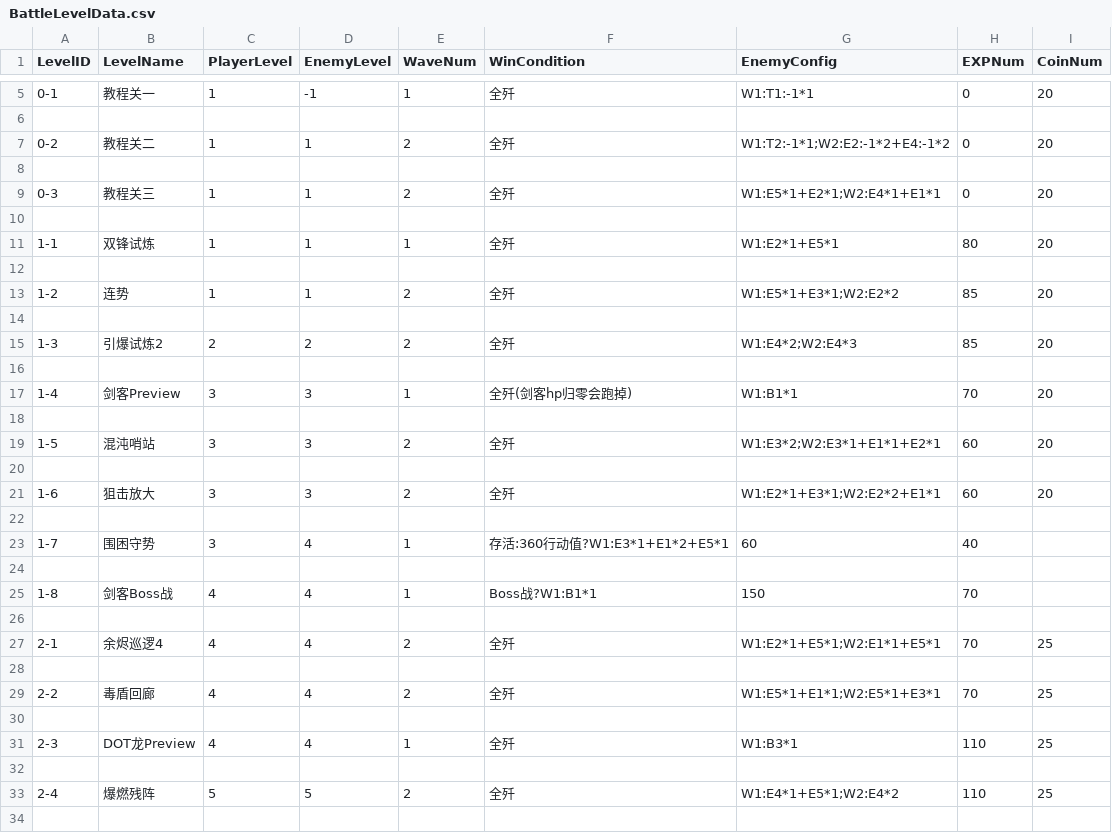
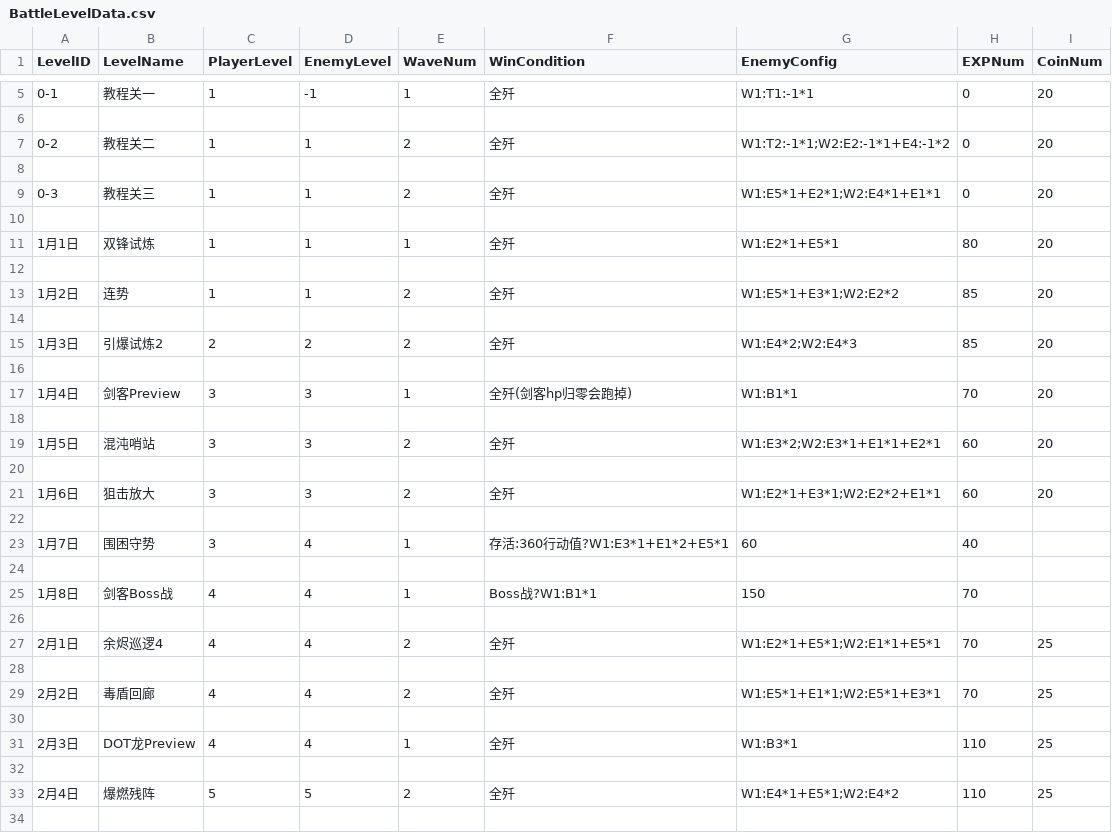
Before and after one commit to RyoBall/TurnChange, a CSV file: Assets/Data/BattleLevelData.csv, drawn as a sheet; only a part is shown, gaps mark what is left out; the diff covers the shown part only.

```diff
--- a/Assets/Data/BattleLevelData.csv
+++ b/Assets/Data/BattleLevelData.csv
@@ -6,3 +6,3 @@
 ,,,,,,,,
-0-2,教程关二,1,1,2,全歼,W1:T2:-1*1;W2:E2:-1*2+E4:-1*2,0,20
+0-2,教程关二,1,1,2,全歼,W1:T2:-1*1;W2:E2:-1*1+E4:-1*2,0,20
 ,,,,,,,,
@@ -10,25 +10,25 @@
 ,,,,,,,,
-1-1,双锋试炼,1,1,1,全歼,W1:E2*1+E5*1,80,20
+1月1日,双锋试炼,1,1,1,全歼,W1:E2*1+E5*1,80,20
 ,,,,,,,,
-1-2,连势,1,1,2,全歼,W1:E5*1+E3*1;W2:E2*2,85,20
+1月2日,连势,1,1,2,全歼,W1:E5*1+E3*1;W2:E2*2,85,20
 ,,,,,,,,
-1-3,引爆试炼2,2,2,2,全歼,W1:E4*2;W2:E4*3,85,20,
+1月3日,引爆试炼2,2,2,2,全歼,W1:E4*2;W2:E4*3,85,20
 ,,,,,,,,
-1-4,剑客Preview,3,3,1,全歼(剑客hp归零会跑掉),W1:B1*1,70,20
+1月4日,剑客Preview,3,3,1,全歼(剑客hp归零会跑掉),W1:B1*1,70,20
 ,,,,,,,,
-1-5,混沌哨站,3,3,2,全歼,W1:E3*2;W2:E3*1+E1*1+E2*1,60,20
+1月5日,混沌哨站,3,3,2,全歼,W1:E3*2;W2:E3*1+E1*1+E2*1,60,20
 ,,,,,,,,
-1-6,狙击放大,3,3,2,全歼,W1:E2*1+E3*1;W2:E2*2+E1*1,60,20
+1月6日,狙击放大,3,3,2,全歼,W1:E2*1+E3*1;W2:E2*2+E1*1,60,20
 ,,,,,,,,
-1-7,围困守势,3,4,1,存活:360行动值?W1:E3*1+E1*2+E5*1,60,40,
+1月7日,围困守势,3,4,1,存活:360行动值?W1:E3*1+E1*2+E5*1,60,40,
 ,,,,,,,,
-1-8,剑客Boss战,4,4,1,Boss战?W1:B1*1,150,70,,
+1月8日,剑客Boss战,4,4,1,Boss战?W1:B1*1,150,70,
 ,,,,,,,,
-2-1,余烬巡逻4,4,4,2,全歼,W1:E2*1+E5*1;W2:E1*1+E5*1,70,25,
+2月1日,余烬巡逻4,4,4,2,全歼,W1:E2*1+E5*1;W2:E1*1+E5*1,70,25
 ,,,,,,,,
-2-2,毒盾回廊,4,4,2,全歼,W1:E5*1+E1*1;W2:E5*1+E3*1,70,25
+2月2日,毒盾回廊,4,4,2,全歼,W1:E5*1+E1*1;W2:E5*1+E3*1,70,25
 ,,,,,,,,
-2-3,DOT龙Preview,4,4,1,全歼,W1:B3*1,110,25
+2月3日,DOT龙Preview,4,4,1,全歼,W1:B3*1,110,25
 ,,,,,,,,
-2-4,爆燃残阵,5,5,2,全歼,W1:E4*1+E5*1;W2:E4*2,110,25
+2月4日,爆燃残阵,5,5,2,全歼,W1:E4*1+E5*1;W2:E4*2,110,25
 ,,,,,,,,
```
Also changed, not shown: 24 edited cells elsewhere in this file, Assets/Data/EnemySkillData.csv, 33 other files.
